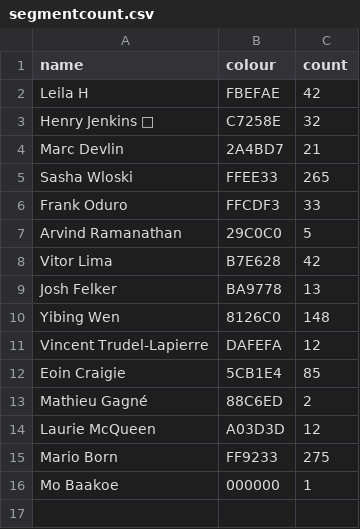
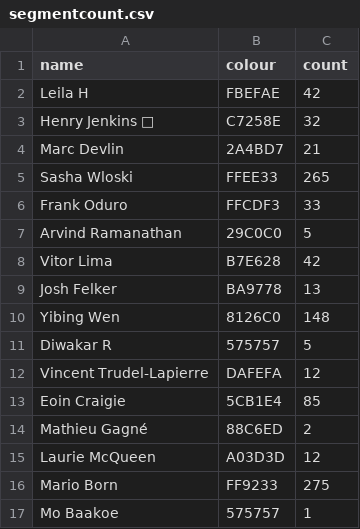
Before and after one commit to Josh2K/Josh2K.github.io, a CSV file: segmentcount.csv, drawn as a sheet.

```diff
--- a/segmentcount.csv
+++ b/segmentcount.csv
@@ -10,2 +10,3 @@ Josh Felker,BA9778,13
 Yibing Wen,8126C0,148
+Diwakar R,575757,5
 Vincent Trudel-Lapierre,DAFEFA,12
@@ -15,2 +16,2 @@ Laurie McQueen,A03D3D,12
 Mario Born,FF9233,275
-Mo Baakoe,000000,1
+Mo Baakoe,575757,1
```
Also changed, not shown: distance.csv, segmentcountovertime.csv, 8 other files.
